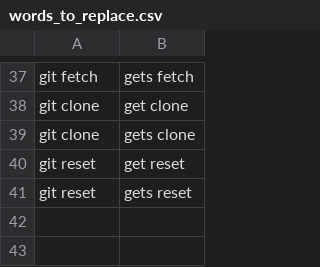
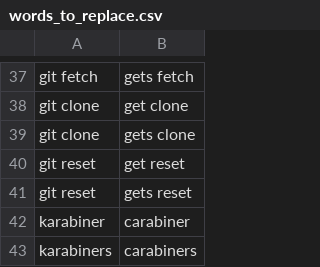
Before and after one commit to wesleyboar/talonvoice-community, a CSV file: settings/words_to_replace.csv, drawn as a sheet; only a part is shown, gaps mark what is left out; the diff names each change by its address in the sheet, - before the commit and + after, or states it on an @@ line.

Commit message:
feat: karabiner (software name)

```diff
--- a/settings/words_to_replace.csv
+++ b/settings/words_to_replace.csv
+row 42: karabiner | carabiner
+row 43: karabiners | carabiners
```
